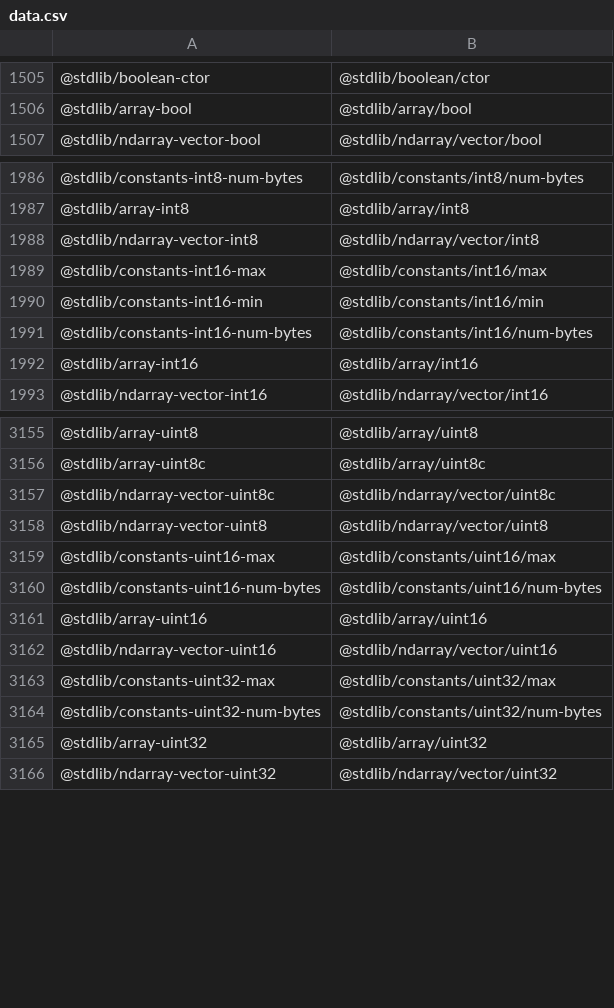
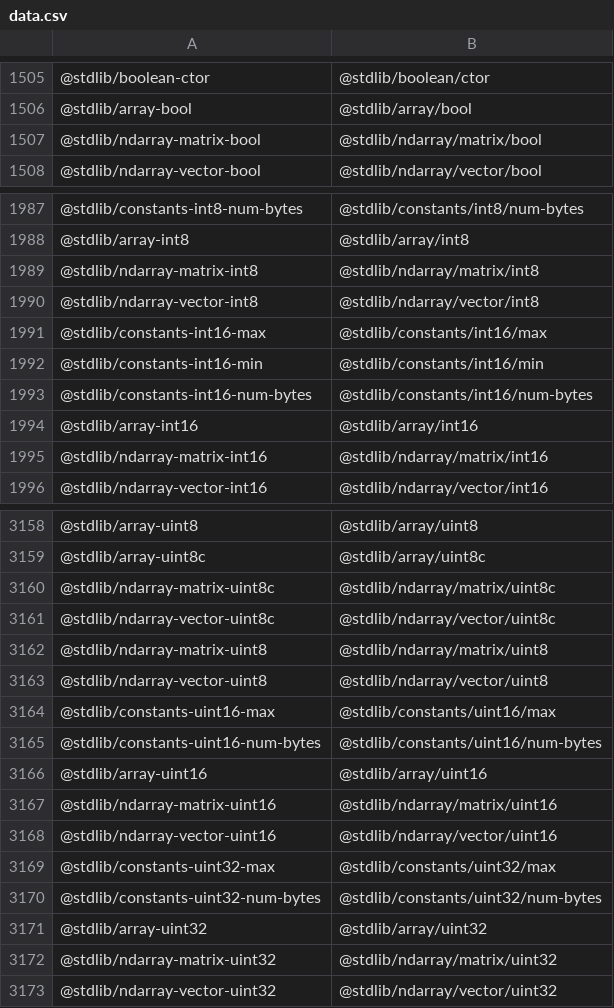
Before and after one commit to stdlib-js/namespace-standalone2pkg, a CSV file: data/data.csv, drawn as a sheet; only a part is shown, gaps mark what is left out.

```diff
--- a/data/data.csv
+++ b/data/data.csv
@@ -1506,2 +1506,3 @@
 "@stdlib/array-bool","@stdlib/array/bool"
+"@stdlib/ndarray-matrix-bool","@stdlib/ndarray/matrix/bool"
 "@stdlib/ndarray-vector-bool","@stdlib/ndarray/vector/bool"
@@ -1987,2 +1988,3 @@
 "@stdlib/array-int8","@stdlib/array/int8"
+"@stdlib/ndarray-matrix-int8","@stdlib/ndarray/matrix/int8"
 "@stdlib/ndarray-vector-int8","@stdlib/ndarray/vector/int8"
@@ -1992,2 +1994,3 @@
 "@stdlib/array-int16","@stdlib/array/int16"
+"@stdlib/ndarray-matrix-int16","@stdlib/ndarray/matrix/int16"
 "@stdlib/ndarray-vector-int16","@stdlib/ndarray/vector/int16"
@@ -3156,3 +3159,5 @@
 "@stdlib/array-uint8c","@stdlib/array/uint8c"
+"@stdlib/ndarray-matrix-uint8c","@stdlib/ndarray/matrix/uint8c"
 "@stdlib/ndarray-vector-uint8c","@stdlib/ndarray/vector/uint8c"
+"@stdlib/ndarray-matrix-uint8","@stdlib/ndarray/matrix/uint8"
 "@stdlib/ndarray-vector-uint8","@stdlib/ndarray/vector/uint8"
@@ -3161,2 +3166,3 @@
 "@stdlib/array-uint16","@stdlib/array/uint16"
+"@stdlib/ndarray-matrix-uint16","@stdlib/ndarray/matrix/uint16"
 "@stdlib/ndarray-vector-uint16","@stdlib/ndarray/vector/uint16"
@@ -3165,2 +3171,3 @@
 "@stdlib/array-uint32","@stdlib/array/uint32"
+"@stdlib/ndarray-matrix-uint32","@stdlib/ndarray/matrix/uint32"
 "@stdlib/ndarray-vector-uint32","@stdlib/ndarray/vector/uint32"
```
Also changed, not shown: 6 other files.
